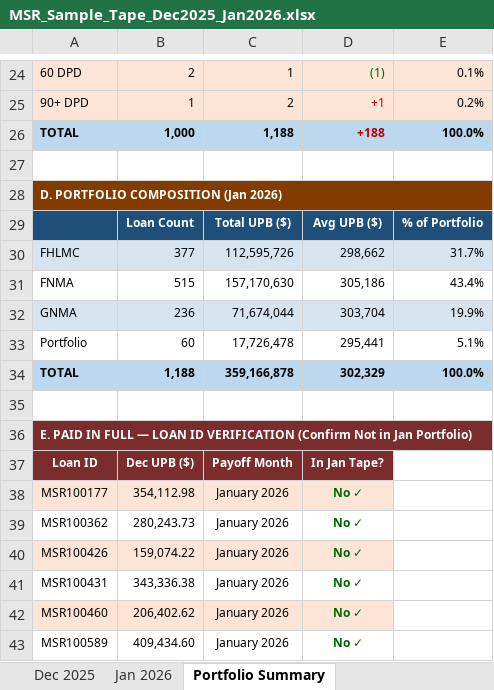
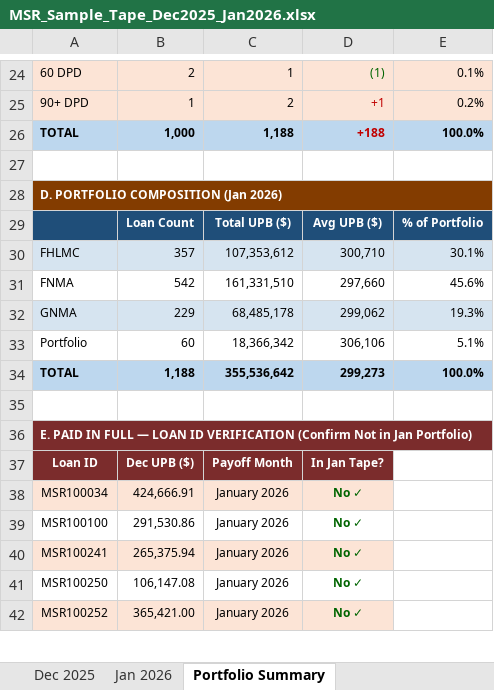
Before and after one commit to LarkinOhern/msr-simulation, an Excel workbook: MSR_Sample_Tape_Dec2025_Jan2026.xlsx, sheet Portfolio Summary, drawn as a sheet; only a part is shown, gaps mark what is left out; values as stored, in another font and other column widths than the file's, no borders; removed rows and columns are numbered as before the commit, all else as after; the diff covers the shown part only; the diff names each change by its address in the sheet, - before the commit and + after, or states it on an @@ line.

```diff
--- a/MSR_Sample_Tape_Dec2025_Jan2026.xlsx (sheet Portfolio Summary)
+++ b/MSR_Sample_Tape_Dec2025_Jan2026.xlsx (sheet Portfolio Summary)
-B30: 377
+B30: 357
-C30: 112,595,726
+C30: 107,353,612
-D30: 298,662
+D30: 300,710
-E30: 31.7%
+E30: 30.1%
-B31: 515
+B31: 542
-C31: 157,170,630
+C31: 161,331,510
-D31: 305,186
+D31: 297,660
-E31: 43.4%
+E31: 45.6%
-B32: 236
+B32: 229
-C32: 71,674,044
+C32: 68,485,178
-D32: 303,704
+D32: 299,062
-E32: 19.9%
+E32: 19.3%
-C33: 17,726,478
+C33: 18,366,342
-D33: 295,441
+D33: 306,106
-C34: 359,166,878
+C34: 355,536,642
-D34: 302,329
+D34: 299,273
-row 38: MSR100177 | 354,112.98 | January 2026 | No ✓
-A38: MSR100362
+A38: MSR100034
-A38:D38 fill: none
+A38:D38 fill: #FCE4D6
-B38: 280,243.73
+B38: 424,666.91
-A39: MSR100426
+A39: MSR100100
-A39:D39 fill: #FCE4D6
+A39:D39 fill: none
-B39: 159,074.22
+B39: 291,530.86
-A40: MSR100431
+A40: MSR100241
-A40:D40 fill: none
+A40:D40 fill: #FCE4D6
-B40: 343,336.38
+B40: 265,375.94
-A41: MSR100460
+A41: MSR100250
-A41:D41 fill: #FCE4D6
+A41:D41 fill: none
-B41: 206,402.62
+B41: 106,147.08
-A42: MSR100589
+A42: MSR100252
-A42:D42 fill: none
+A42:D42 fill: #FCE4D6
-B42: 409,434.60
+B42: 365,421.00
```
Also changed, not shown: 1 added row, 39 edited cells and cell formats elsewhere in this sheet, sheet Jan 2026, sheet Dec 2025, Recon_Capitalization_Dec2025_Jan2026.xlsx, Recon_NewAdds_Jan2026.xlsx, 10 other files.
